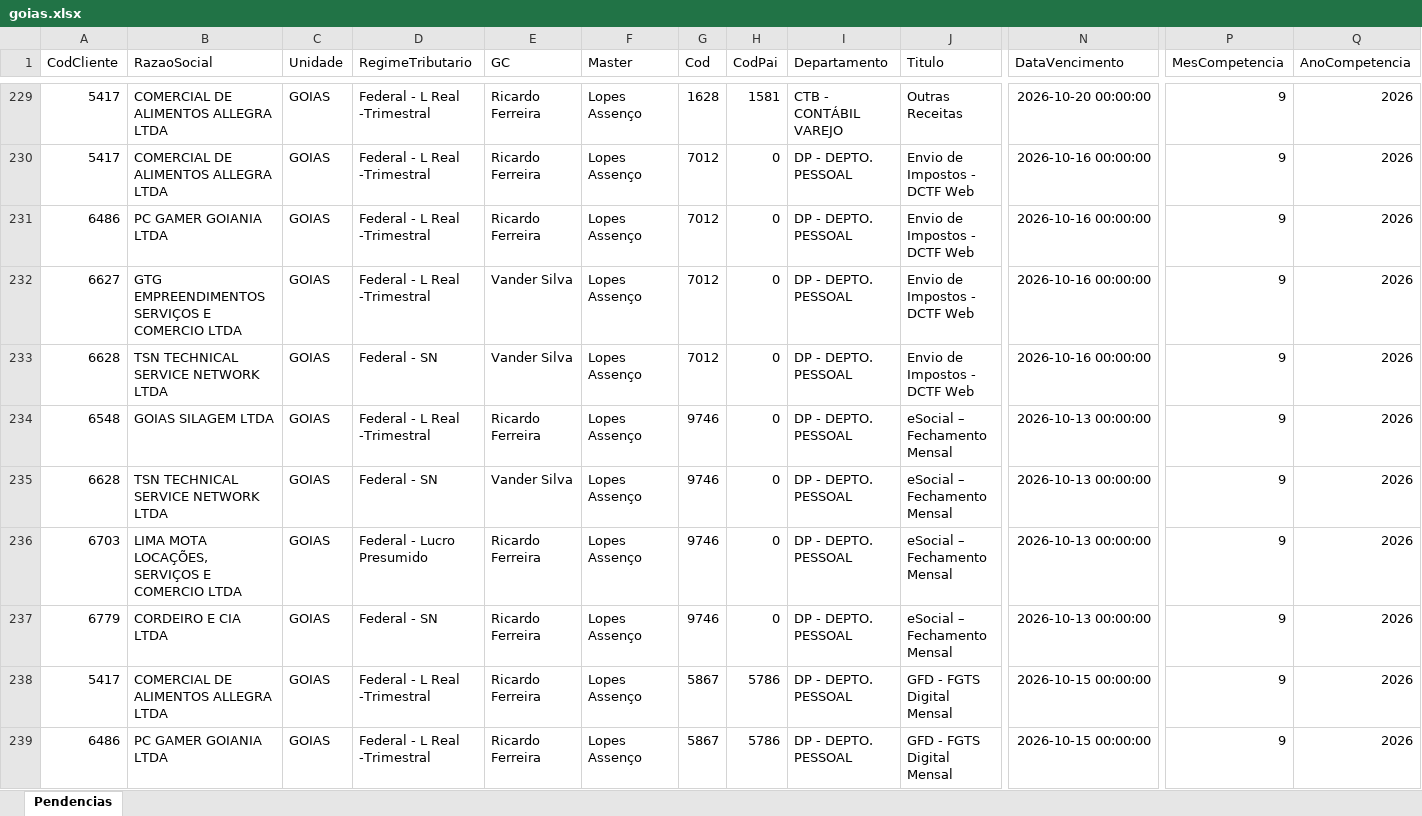
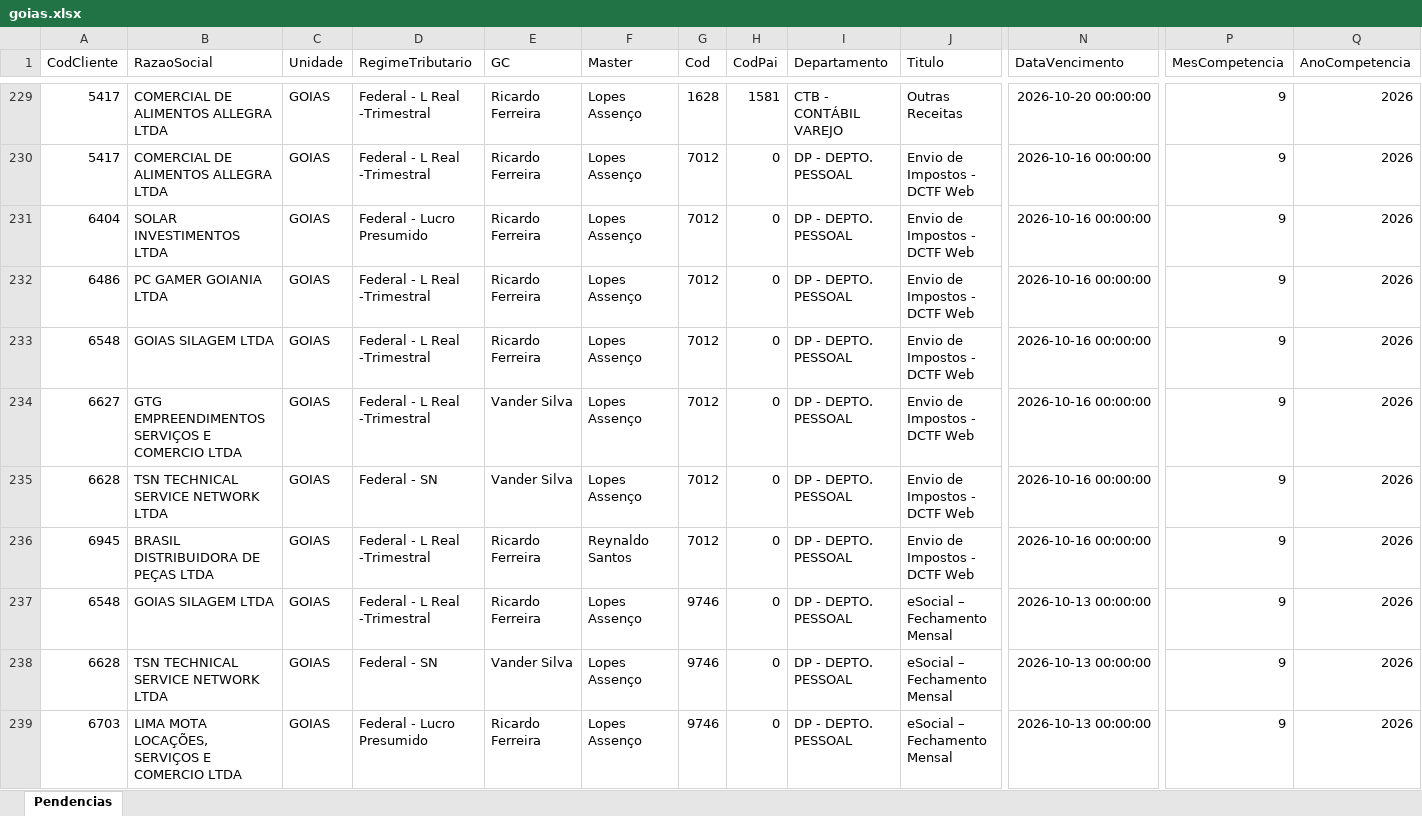
Before and after one commit to Controladoria-MG/Tarefas-baixadas, an Excel workbook: data/base/goias.xlsx, sheet Pendencias, drawn as a sheet; only a part is shown, gaps mark what is left out; the shorter side is filled out with more unchanged rows; values as stored, in another font and other column widths than the file's, no borders; rows hold the shown columns only; the diff names each change by its address in the sheet, - before the commit and + after, or states it on an @@ line.

```diff
--- a/data/base/goias.xlsx (sheet Pendencias)
+++ b/data/base/goias.xlsx (sheet Pendencias)
+row 231: 6404 | SOLAR INVESTIMENTOS LTDA | GOIAS | Federal - Lucro Presumido | Ricardo Ferreira | Lopes Assenço | 7012 | 0 | DP - DEPTO. PESSOAL | Envio de Impostos - DCTF Web | 2026-10-16 00:00:00 | 9 | 2026
+row 233: 6548 | GOIAS SILAGEM LTDA | GOIAS | Federal - L Real -Trimestral | Ricardo Ferreira | Lopes Assenço | 7012 | 0 | DP - DEPTO. PESSOAL | Envio de Impostos - DCTF Web | 2026-10-16 00:00:00 | 9 | 2026
+row 236: 6945 | BRASIL DISTRIBUIDORA DE PEÇAS LTDA | GOIAS | Federal - L Real -Trimestral | Ricardo Ferreira | Reynaldo Santos | 7012 | 0 | DP - DEPTO. PESSOAL | Envio de Impostos - DCTF Web | 2026-10-16 00:00:00 | 9 | 2026
```
Also changed, not shown: data/base/santos.xlsx, 5 other files.
